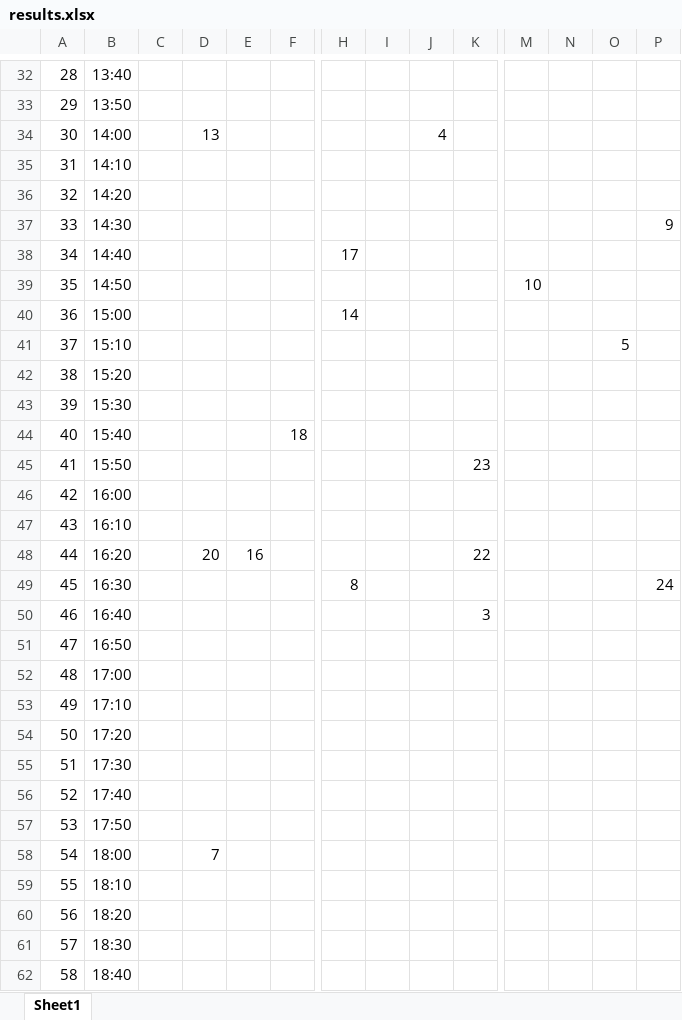
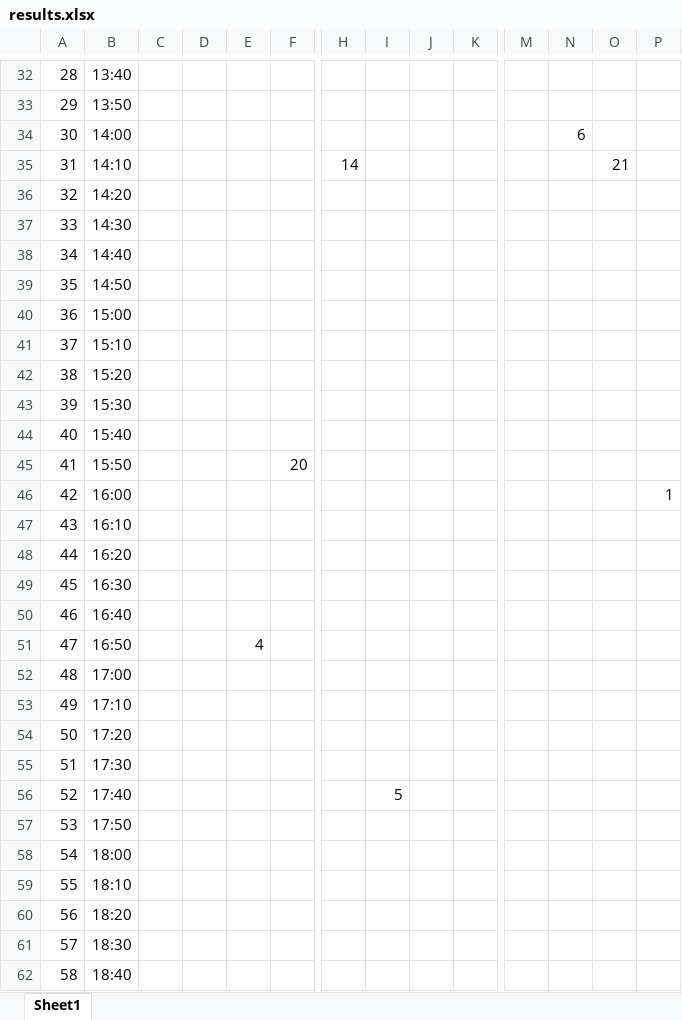
Before and after one commit to joao-conde/feup-iart, an Excel workbook: genetic-conference/results.xlsx, sheet Sheet1, drawn as a sheet; only a part is shown, gaps mark what is left out; values as stored, in another font and other column widths than the file's, no borders; the diff covers the shown part only; the diff names each change by its address in the sheet, - before the commit and + after, or states it on an @@ line.

```diff
--- a/genetic-conference/results.xlsx (sheet Sheet1)
+++ b/genetic-conference/results.xlsx (sheet Sheet1)
-D34: 13
+D34: (empty)
-J34: 4
+J34: (empty)
-N34: (empty)
+N34: 6
-H35: (empty)
+H35: 14
-O35: (empty)
+O35: 21
-P37: 9
+P37: (empty)
-H38: 17
+H38: (empty)
-M39: 10
+M39: (empty)
-H40: 14
+H40: (empty)
-O41: 5
+O41: (empty)
-F44: 18
+F44: (empty)
-F45: (empty)
+F45: 20
-K45: 23
+K45: (empty)
-P46: (empty)
+P46: 1
-D48: 20
+D48: (empty)
-E48: 16
+E48: (empty)
-K48: 22
+K48: (empty)
-H49: 8
+H49: (empty)
-P49: 24
+P49: (empty)
-K50: 3
+K50: (empty)
-E51: (empty)
+E51: 4
-I56: (empty)
+I56: 5
-D58: 7
+D58: (empty)
```
Also changed, not shown: 25 edited cells elsewhere in this sheet, 4 other files.
